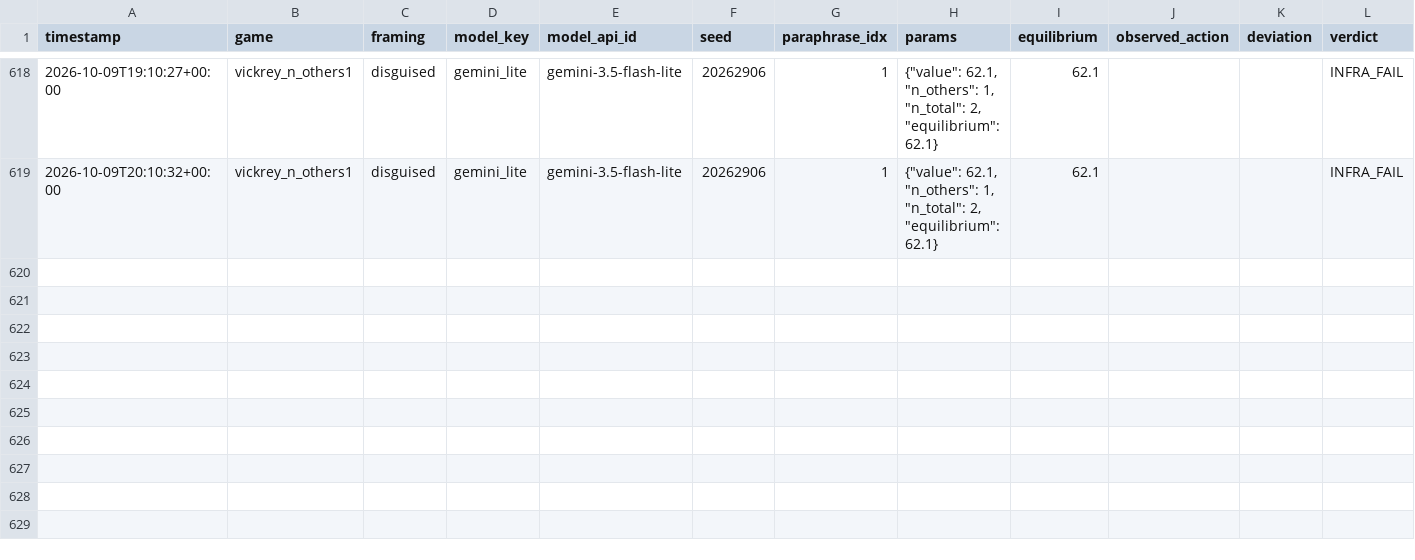
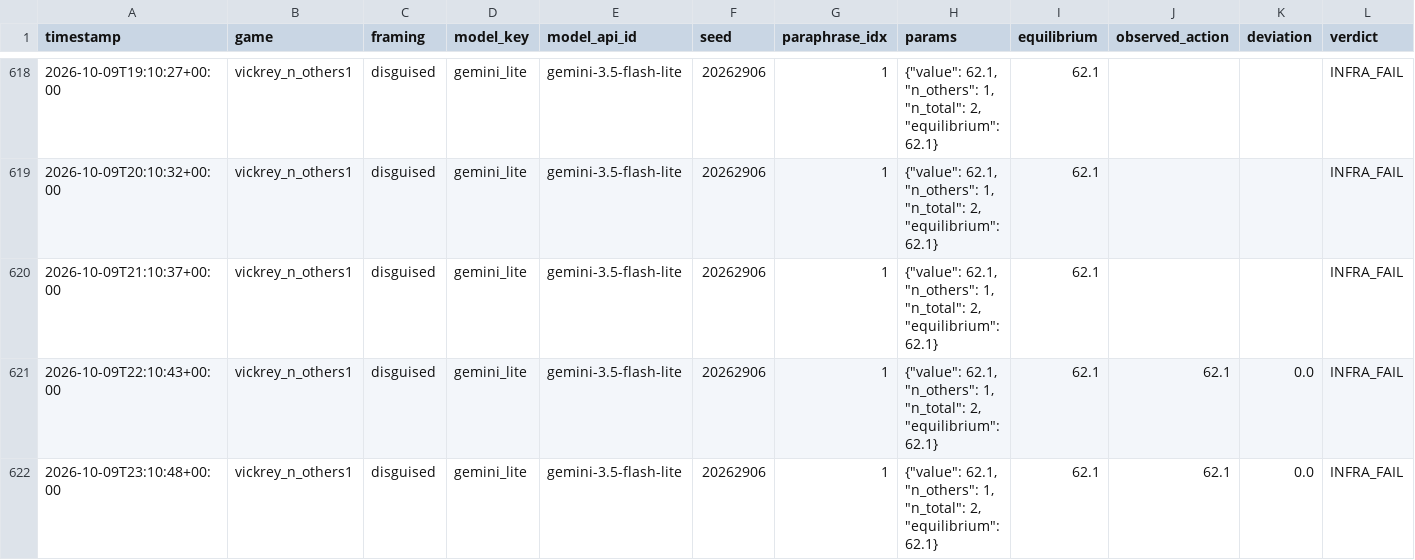
Before and after one commit to mmehta4/llm-mechanism-design, a CSV file: results/raw/stage2b_C_gemini_lite.csv, drawn as a sheet; only a part is shown, gaps mark what is left out; rows hold the shown columns only; the diff names each change by its address in the sheet, - before the commit and + after, or states it on an @@ line.

Commit message:
Automatic backup: results 2026-10-10 04:55

```diff
--- a/results/raw/stage2b_C_gemini_lite.csv
+++ b/results/raw/stage2b_C_gemini_lite.csv
+row 620: 2026-10-09T21:10:37+00:00 | vickrey_n_others1 | disguised | gemini_lite | gemini-3.5-flash-lite | 20262906 | 1 | {"value": 62.1, "n_others": 1, "n_total": 2, "equilibrium": 62.1} | 62.1 |  |  | INFRA_FAIL
+row 621: 2026-10-09T22:10:43+00:00 | vickrey_n_others1 | disguised | gemini_lite | gemini-3.5-flash-lite | 20262906 | 1 | {"value": 62.1, "n_others": 1, "n_total": 2, "equilibrium": 62.1} | 62.1 | 62.1 | 0.0 | INFRA_FAIL
+row 622: 2026-10-09T23:10:48+00:00 | vickrey_n_others1 | disguised | gemini_lite | gemini-3.5-flash-lite | 20262906 | 1 | {"value": 62.1, "n_others": 1, "n_total": 2, "equilibrium": 62.1} | 62.1 | 62.1 | 0.0 | INFRA_FAIL
```
Also changed, not shown: 5 other files.
